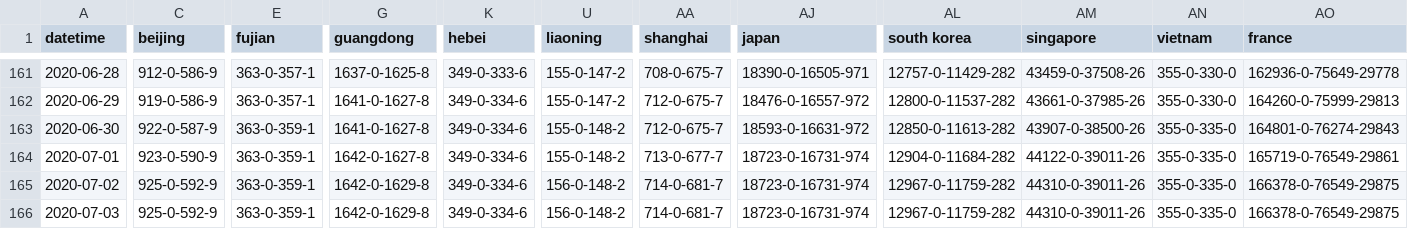
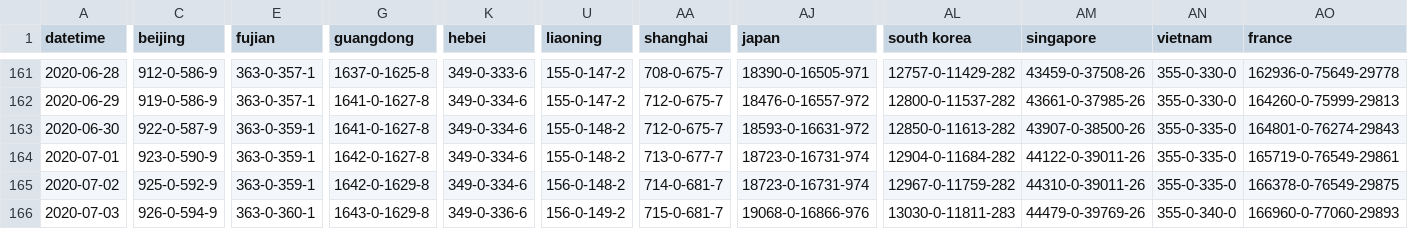
Before and after one commit to jakobzhao/virus, a CSV file: assets/virus.csv, drawn as a sheet; only a part is shown, gaps mark what is left out; the diff covers the shown part only; the diff names each change by its address in the sheet, - before the commit and + after, or states it on an @@ line.

Commit message:
data update 7/3 evening

```diff
--- a/assets/virus.csv
+++ b/assets/virus.csv
-C166 (beijing): 925-0-592-9
+C166 (beijing): 926-0-594-9
-E166 (fujian): 363-0-359-1
+E166 (fujian): 363-0-360-1
-G166 (guangdong): 1642-0-1629-8
+G166 (guangdong): 1643-0-1629-8
-K166 (hebei): 349-0-334-6
+K166 (hebei): 349-0-336-6
-U166 (liaoning): 156-0-148-2
+U166 (liaoning): 156-0-149-2
-AA166 (shanghai): 714-0-681-7
+AA166 (shanghai): 715-0-681-7
-AJ166 (japan): 18723-0-16731-974
+AJ166 (japan): 19068-0-16866-976
-AL166 (south korea): 12967-0-11759-282
+AL166 (south korea): 13030-0-11811-283
-AM166 (singapore): 44310-0-39011-26
+AM166 (singapore): 44479-0-39769-26
-AN166 (vietnam): 355-0-335-0
+AN166 (vietnam): 355-0-340-0
-AO166 (france): 166378-0-76549-29875
+AO166 (france): 166960-0-77060-29893
```
Also changed, not shown: 116 edited cells elsewhere in this file, 2 other files.
